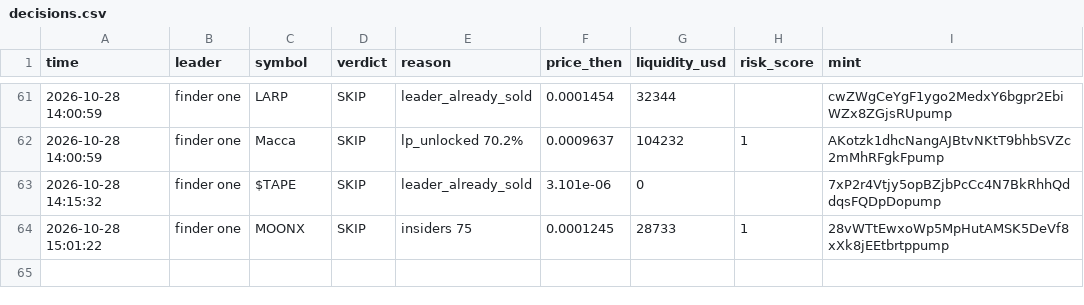
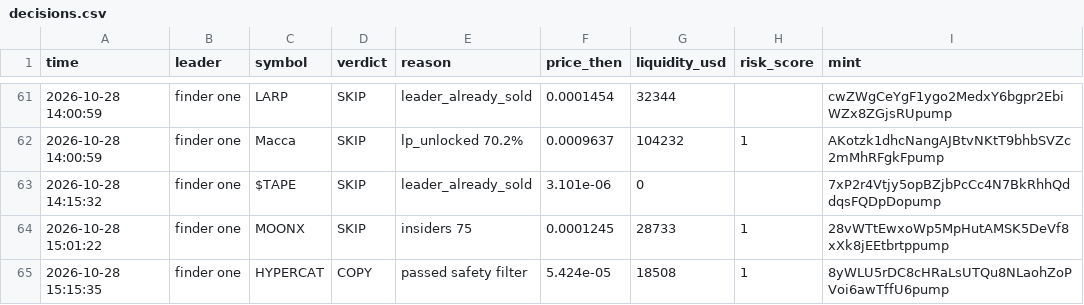
Before and after one commit to Just-in-ii/paper-desk, a CSV file: decisions.csv, drawn as a sheet; only a part is shown, gaps mark what is left out.

```diff
--- a/decisions.csv
+++ b/decisions.csv
@@ -64 +64,2 @@ time,leader,symbol,verdict,reason,price_then,liquidity_usd,risk_score,mint
 2026-10-28 15:01:22,finder one,MOONX,SKIP,insiders 75,0.0001245,28733,1,28vWTtEwxoWp5MpHutAMSK5DeVf8xXk8jEEtbrtppump
+2026-10-28 15:15:35,finder one,HYPERCAT,COPY,passed safety filter,5.424e-05,18508,1,8yWLU5rDC8cHRaLsUTQu8NLaohZoPVoi6awTffU6pump
```
Also changed, not shown: 3 other files.
